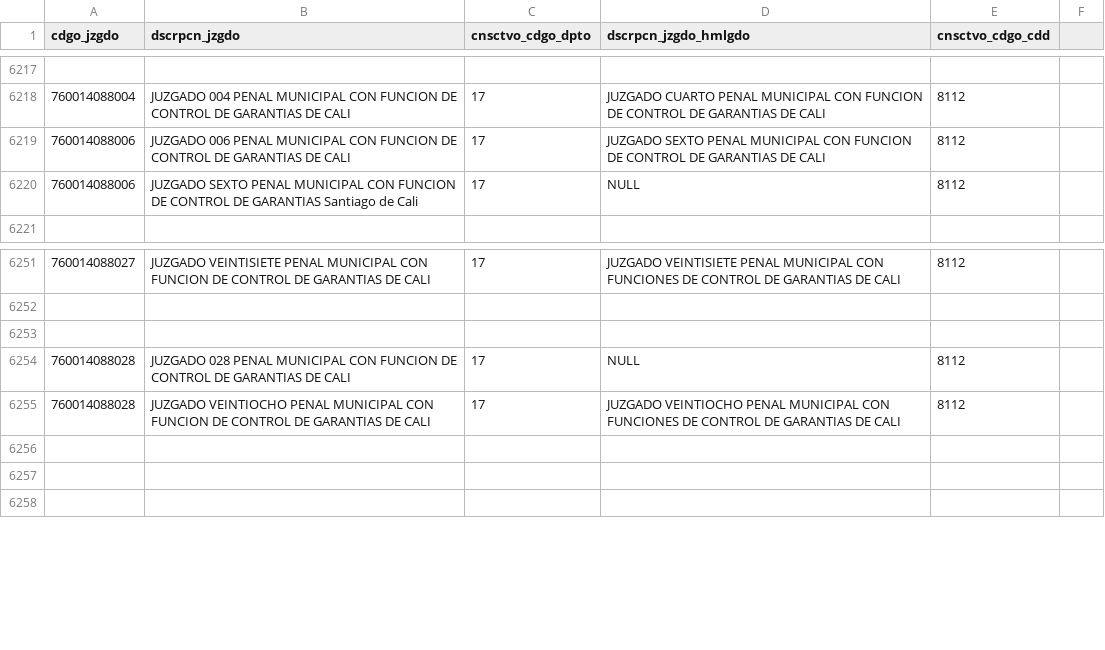
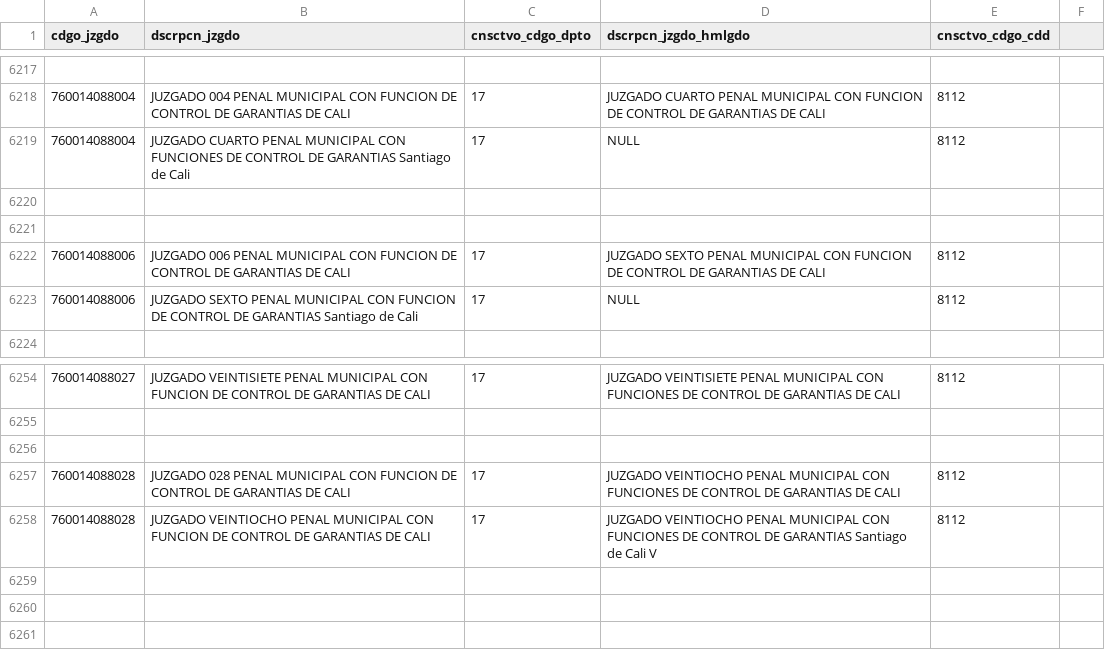
Before and after one commit to zemogesfera/Modulo_ProcesadorLocalPy, a CSV file: tbjuzgados.csv, drawn as a sheet; only a part is shown, gaps mark what is left out.

Commit message:
accionante, juzgados, prohibidas

```diff
--- a/tbjuzgados.csv
+++ b/tbjuzgados.csv
@@ -6218,2 +6218,5 @@ cdgo_jzgdo,dscrpcn_jzgdo,cnsctvo_cdgo_dpto,dscrpcn_jzgdo_hmlgdo,cnsctvo_cdgo_cdd
 760014088004,JUZGADO 004 PENAL MUNICIPAL CON FUNCION DE CONTROL DE GARANTIAS DE CALI ,17,JUZGADO CUARTO PENAL MUNICIPAL CON FUNCION DE CONTROL DE GARANTIAS DE CALI ,8112,
+760014088004,JUZGADO CUARTO PENAL MUNICIPAL CON FUNCIONES DE CONTROL DE GARANTIAS Santiago de Cali ,17,NULL,8112,
+
+
 760014088006,JUZGADO 006 PENAL MUNICIPAL CON FUNCION DE CONTROL DE GARANTIAS DE CALI ,17,JUZGADO SEXTO PENAL MUNICIPAL CON FUNCION DE CONTROL DE GARANTIAS DE CALI ,8112,
@@ -6253,4 +6256,4 @@ cdgo_jzgdo,dscrpcn_jzgdo,cnsctvo_cdgo_dpto,dscrpcn_jzgdo_hmlgdo,cnsctvo_cdgo_cdd
 
-760014088028,JUZGADO 028 PENAL MUNICIPAL CON FUNCION DE CONTROL DE GARANTIAS DE CALI ,17,NULL,8112,
-760014088028,JUZGADO VEINTIOCHO PENAL MUNICIPAL CON FUNCION DE CONTROL DE GARANTIAS DE CALI ,17,JUZGADO VEINTIOCHO PENAL MUNICIPAL CON FUNCIONES DE CONTROL DE GARANTIAS DE CALI,8112,
+760014088028,JUZGADO 028 PENAL MUNICIPAL CON FUNCION DE CONTROL DE GARANTIAS DE CALI ,17,JUZGADO VEINTIOCHO PENAL MUNICIPAL CON FUNCIONES DE CONTROL DE GARANTIAS DE CALI,8112,
+760014088028,JUZGADO VEINTIOCHO PENAL MUNICIPAL CON FUNCION DE CONTROL DE GARANTIAS DE CALI ,17,JUZGADO VEINTIOCHO PENAL MUNICIPAL CON FUNCIONES DE CONTROL DE GARANTIAS Santiago de Cali V,8112,
 
```
Also changed, not shown: 4 other files.
